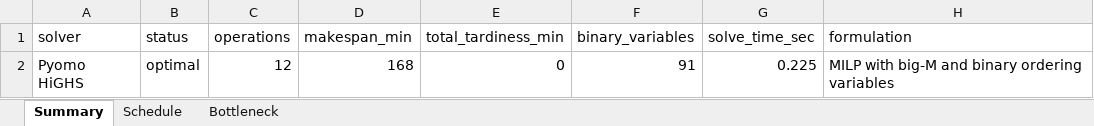
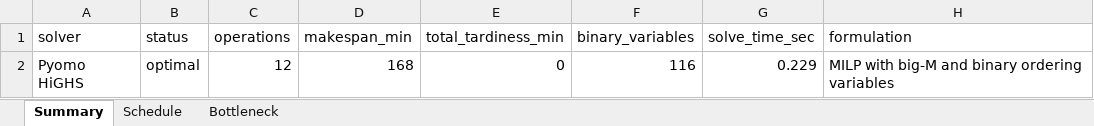
Before and after one commit to ashkansall/pyomo, an Excel workbook: outputs/final_open_shop/results/pyomo_same_case_results.xlsx, sheet Summary, drawn as a sheet; values as stored, in another font and other column widths than the file's, no borders; the diff names each change by its address in the sheet, - before the commit and + after, or states it on an @@ line.

```diff
--- a/outputs/final_open_shop/results/pyomo_same_case_results.xlsx (sheet Summary)
+++ b/outputs/final_open_shop/results/pyomo_same_case_results.xlsx (sheet Summary)
-F2 (binary_variables): 91
+F2 (binary_variables): 116
-G2 (solve_time_sec): 0.225
+G2 (solve_time_sec): 0.229
```
Also changed, not shown: 1 other file.
